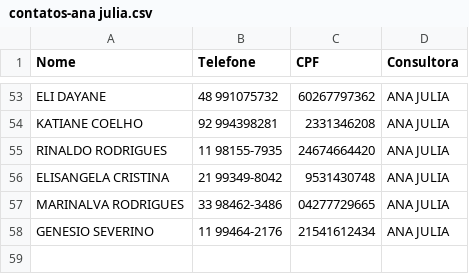
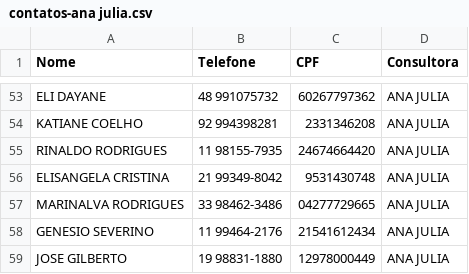
Before and after one commit to sousas2ds/Contatos, a CSV file: contatos-ana julia.csv, drawn as a sheet; only a part is shown, gaps mark what is left out; the diff names each change by its address in the sheet, - before the commit and + after, or states it on an @@ line.

Commit message:
Atualizando contatos-ana julia.csv

```diff
--- a/contatos-ana julia.csv
+++ b/contatos-ana julia.csv
+row 59: JOSE GILBERTO | 19 98831-1880 | 12978000449 | ANA JULIA
```
